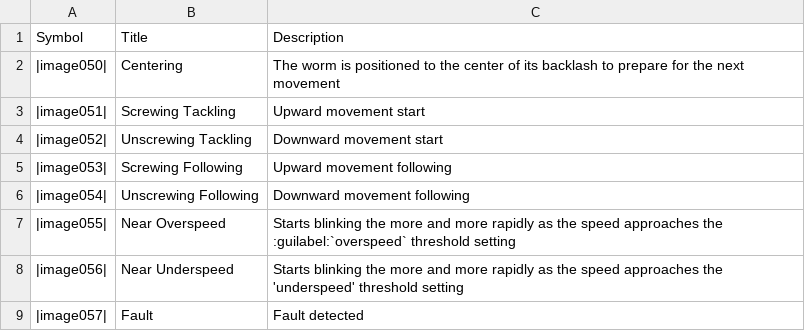
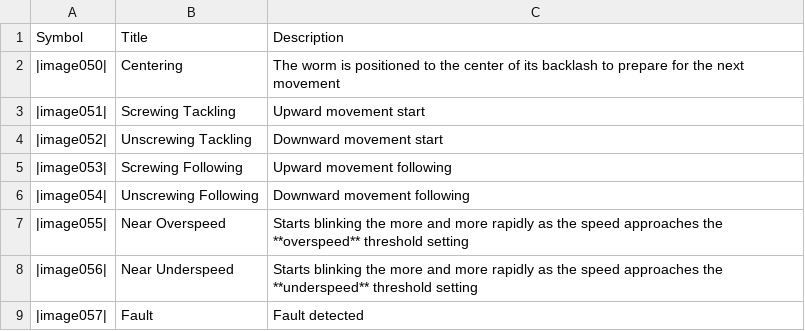
Before and after one commit to Peterpiotr/siguren-documentation, a CSV file: docs/source/_tables/following-mode-digits-movement.csv, drawn as a sheet.

```diff
--- a/docs/source/_tables/following-mode-digits-movement.csv
+++ b/docs/source/_tables/following-mode-digits-movement.csv
@@ -6,4 +6,4 @@
 |image054|;     Unscrewing Following;   Downward movement following
-|image055|;     Near Overspeed;         Starts blinking the more and more rapidly as the speed approaches the :guilabel:`overspeed` threshold setting
-|image056|;     Near Underspeed ;       Starts blinking the more and more rapidly as the speed approaches the 'underspeed' threshold setting
+|image055|;     Near Overspeed;         Starts blinking the more and more rapidly as the speed approaches the **overspeed** threshold setting
+|image056|;     Near Underspeed ;       Starts blinking the more and more rapidly as the speed approaches the **underspeed** threshold setting
 |image057|;     Fault;                  Fault detected
```
Also changed, not shown: docs/source/_tables/following-mode-digits-rest.csv, 4 other files.
